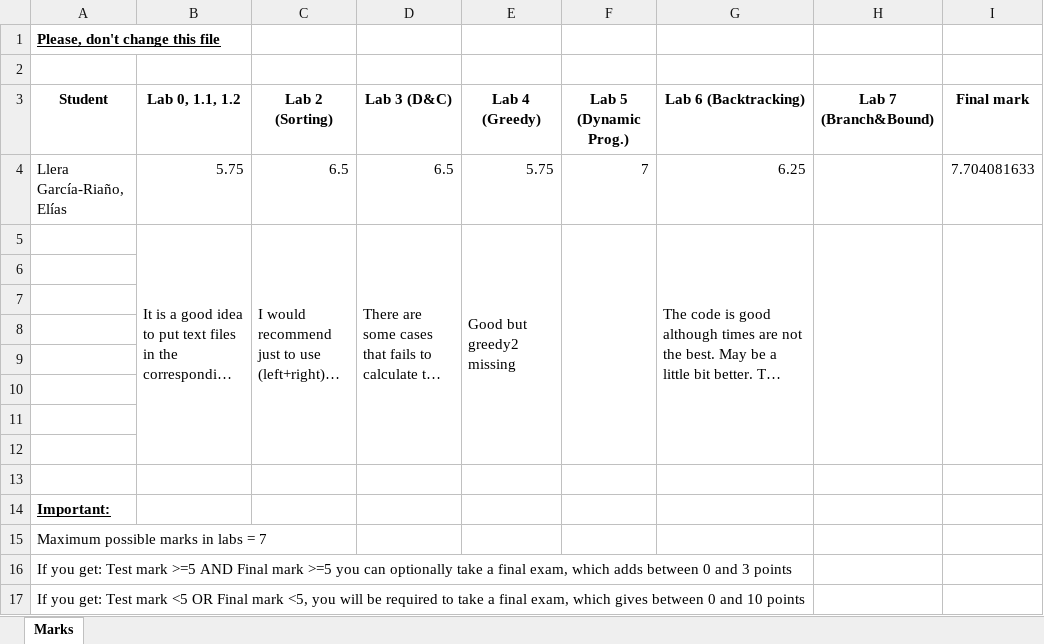
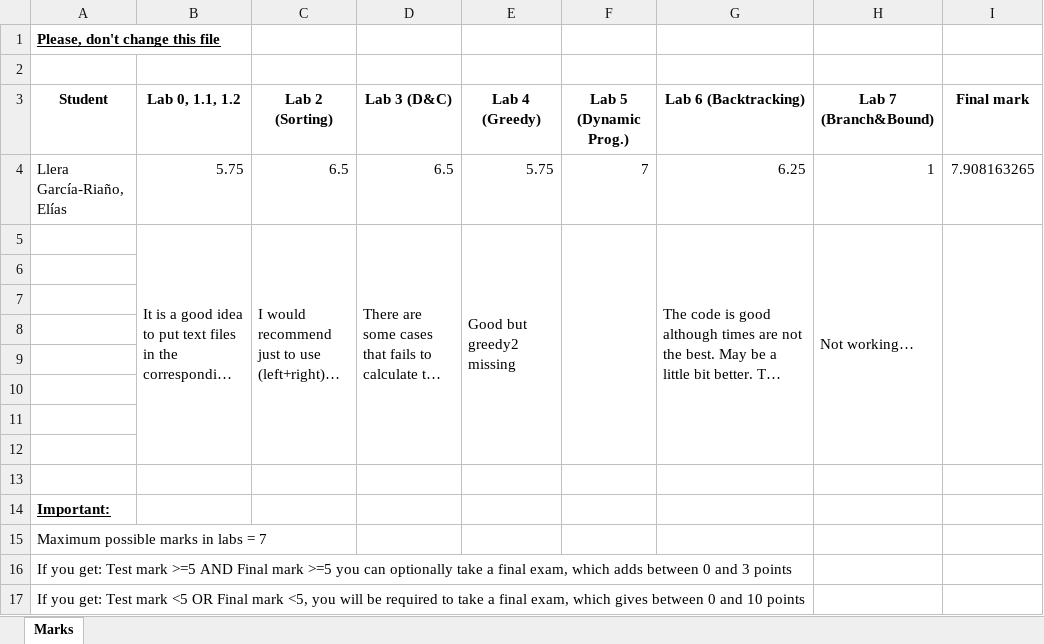
Before and after one commit to Elias-Llera/ALG-2020-algorithms, an Excel workbook: Marks.xlsx, sheet Marks, drawn as a sheet; long unchanged cells end in …; values as stored, in another font and other column widths than the file's, no borders; table styles not drawn; the diff names each change by its address in the sheet, - before the commit and + after, or states it on an @@ line.

```diff
--- a/Marks.xlsx (sheet Marks)
+++ b/Marks.xlsx (sheet Marks)
-H4 (Lab 7 (Branch&Bound)): (empty)
+H4 (Lab 7 (Branch&Bound)): 1
-I4 (Final mark): 7.704081633
+I4 (Final mark): 7.908163265
-H5 (Lab 7 (Branch&Bound)): (empty)
+H5 (Lab 7 (Branch&Bound)): Not working…
```
